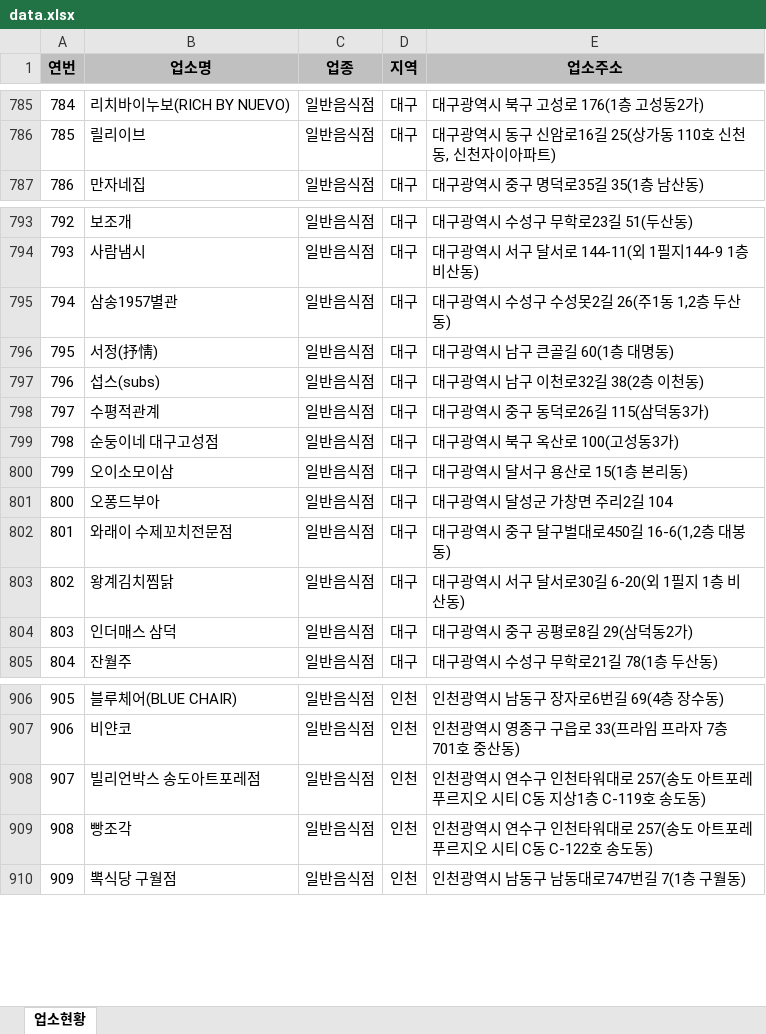
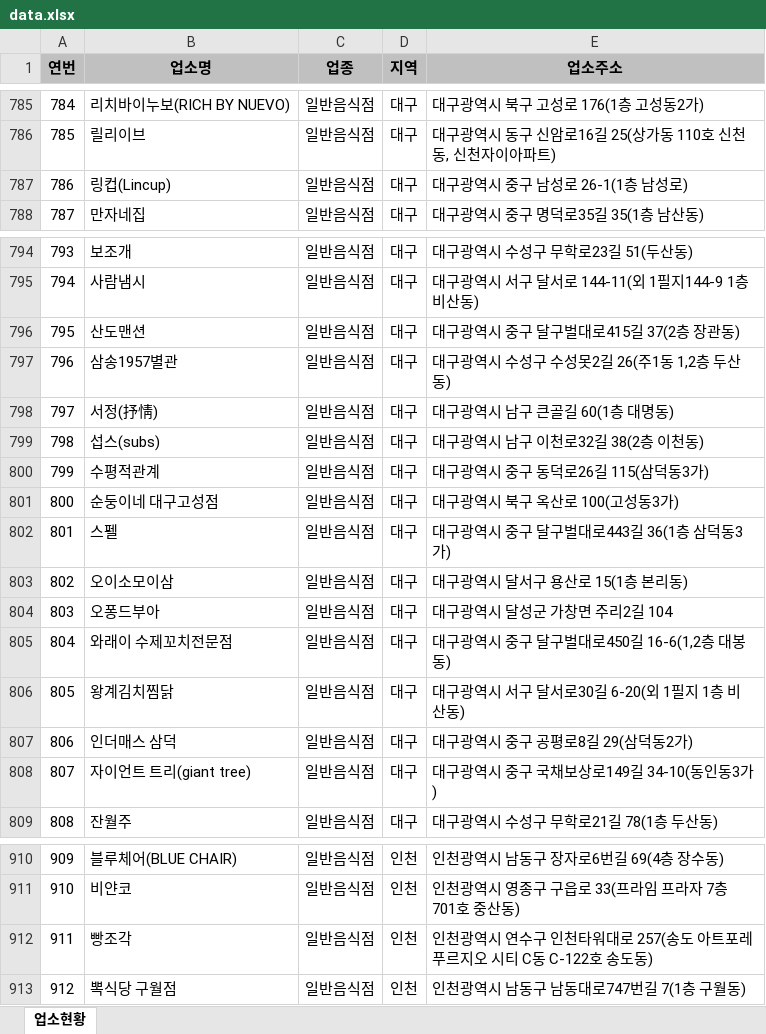
Before and after one commit to mumuabba/mumu_search, an Excel workbook: data.xlsx, sheet 업소현황, drawn as a sheet; only a part is shown, gaps mark what is left out; values as stored, in another font and other column widths than the file's, no borders; removed rows and columns are numbered as before the commit, all else as after; the diff covers the shown part only; the diff names each change by its address in the sheet, - before the commit and + after, or states it on an @@ line.

```diff
--- a/data.xlsx (sheet 업소현황)
+++ b/data.xlsx (sheet 업소현황)
@@ column A (연번) renumbered from row 667 down @@
+row 787: 786 | 링컵(Lincup) | 일반음식점 | 대구 | 대구광역시 중구 남성로 26-1(1층 남성로)
+row 796: 795 | 산도맨션 | 일반음식점 | 대구 | 대구광역시 중구 달구벌대로415길 37(2층 장관동)
+row 802: 801 | 스펠 | 일반음식점 | 대구 | 대구광역시 중구 달구벌대로443길 36(1층 삼덕동3가)
+row 808: 807 | 자이언트 트리(giant tree) | 일반음식점 | 대구 | 대구광역시 중구 국채보상로149길 34-10(동인동3가)
-row 908: 907 | 빌리언박스 송도아트포레점 | 일반음식점 | 인천 | 인천광역시 연수구 인천타워대로 257(송도 아트포레 푸르지오 시티 C동 지상1층 C-119호 송도동)
```
Also changed, not shown: 1 added row and 3 moved rows elsewhere in this sheet, 2 other files.
